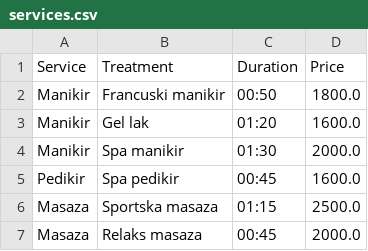
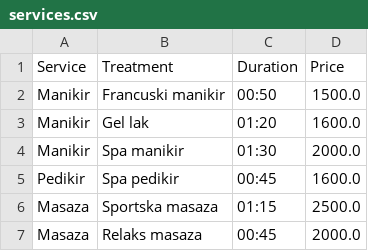
Before and after one commit to lazarnagulov/OOP1-CosmeticSalon, a CSV file: src/com/nagulov/data/services.csv, drawn as a sheet.

```diff
--- a/src/com/nagulov/data/services.csv
+++ b/src/com/nagulov/data/services.csv
@@ -1,3 +1,3 @@
 Service,Treatment,Duration,Price
-Manikir,Francuski manikir,00:50,1800.0
+Manikir,Francuski manikir,00:50,1500.0
 Manikir,Gel lak,01:20,1600.0
```
Also changed, not shown: bin/com/nagulov/data/services.csv, bin/com/nagulov/data/treatments.csv, 24 other files.
